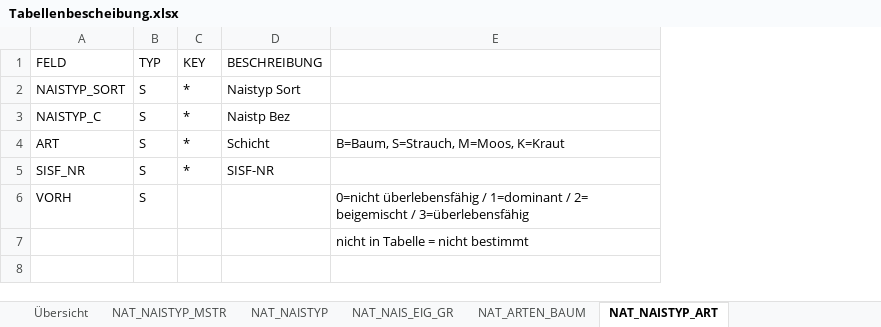
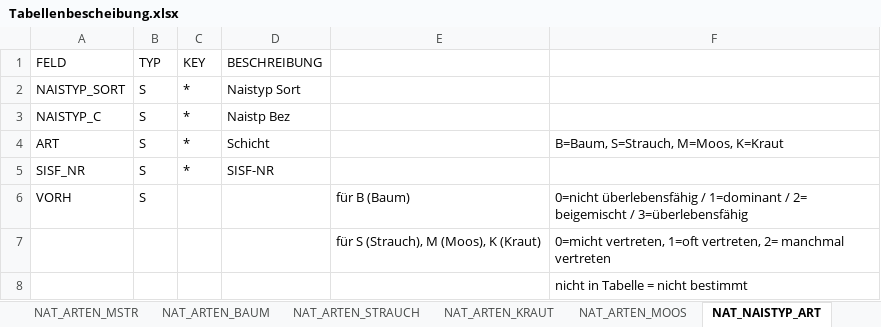
Before and after one commit to geops/tree-app, an Excel workbook: data/nais/Tabellenbescheibung.xlsx, sheet NAT_NAISTYP_ART, drawn as a sheet; values as stored, in another font and other column widths than the file's, no borders; the diff names each change by its address in the sheet, - before the commit and + after, or states it on an @@ line.

```diff
--- a/data/nais/Tabellenbescheibung.xlsx (sheet NAT_NAISTYP_ART)
+++ b/data/nais/Tabellenbescheibung.xlsx (sheet NAT_NAISTYP_ART)
+sheet tab: NAT_ARTEN_MSTR
+sheet tab: NAT_ARTEN_STRAUCH
+sheet tab: NAT_ARTEN_KRAUT
+sheet tab: NAT_ARTEN_MOOS
+column E, row 6: für B (Baum)
+row 7:  |  |  |  | für S (Strauch), M (Moos), K (Kraut) | 0=micht vertreten, 1=oft vertreten, 2= manchmal vertreten
```
Also changed, not shown: sheet NAT_NAISTYP, sheet NAT_ARTEN_BAUM, sheet NAT_NAISTYP_MSTR, sheet Übersicht, other sheet tabs, charts or pictures, 19 other files.
